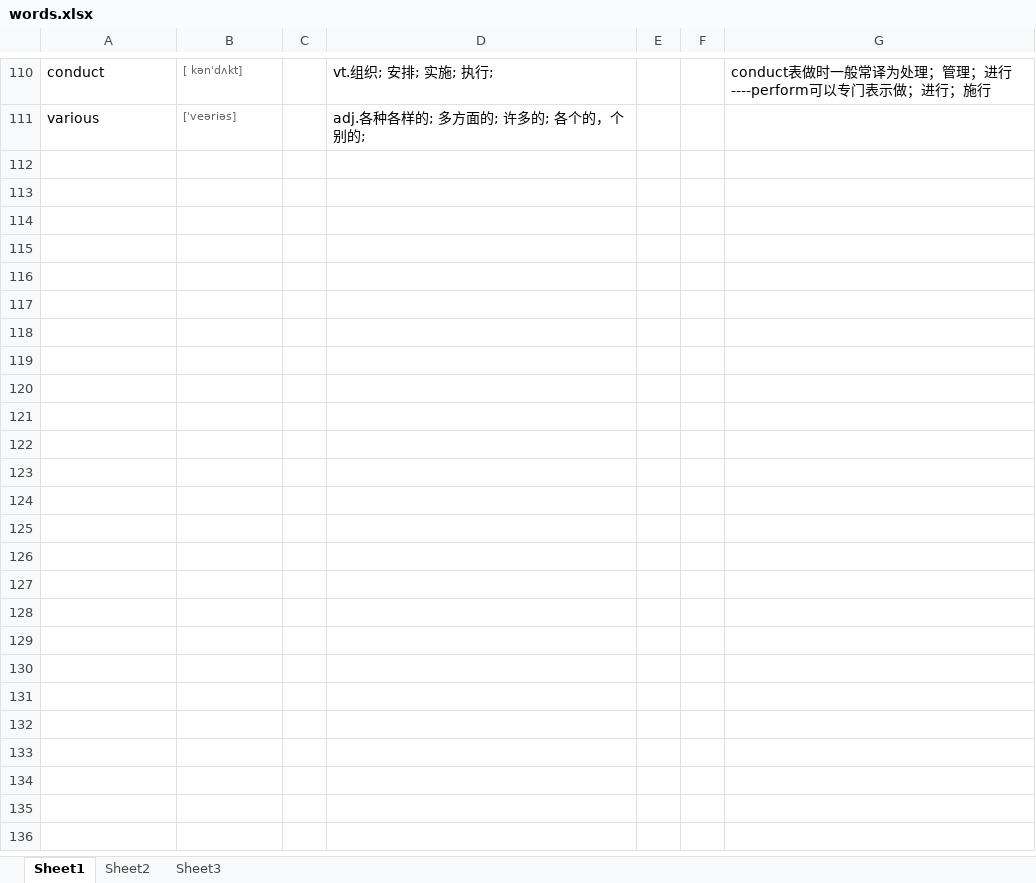
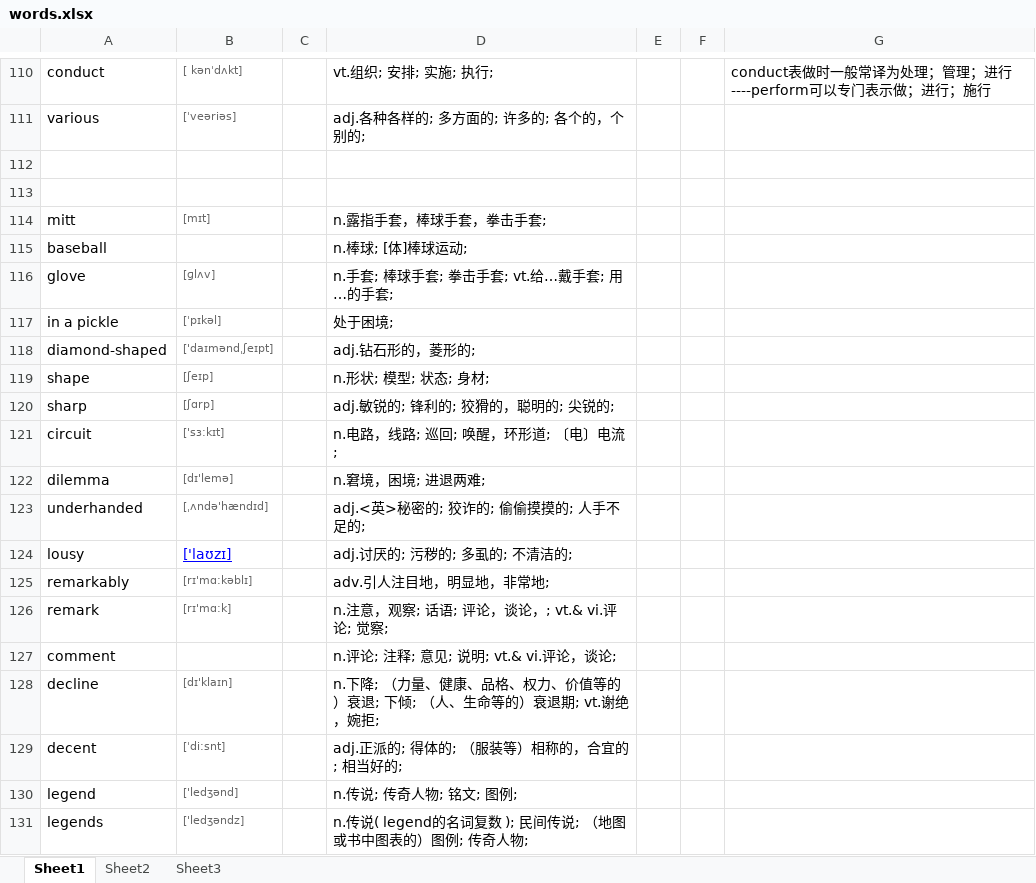
Before and after one commit to lim1087/develop, an Excel workbook: words.xlsx, sheet Sheet1, drawn as a sheet; only a part is shown, gaps mark what is left out; values as stored, in another font and other column widths than the file's, no borders; the diff covers the shown part only; the diff names each change by its address in the sheet, - before the commit and + after, or states it on an @@ line.

Commit message:
Add new words

```diff
--- a/words.xlsx (sheet Sheet1)
+++ b/words.xlsx (sheet Sheet1)
+row 112: (empty)
+row 113: (empty)
+row 114: mitt | [mɪt] |  | n.露指手套，棒球手套，拳击手套;
+row 115: baseball |  |  | n.棒球; [体]棒球运动;
+row 116: glove | [ɡlʌv] |  | n.手套; 棒球手套; 拳击手套; vt.给…戴手套; 用…的手套;
+row 117: in a pickle | [ˈpɪkəl] |  | 处于困境;
+row 118: diamond-shaped | ['daɪməndˌʃeɪpt] |  | adj.钻石形的，菱形的;
+row 119: shape | [ʃeɪp] |  | n.形状; 模型; 状态; 身材;
+row 120: sharp | [ʃɑrp] |  | adj.敏锐的; 锋利的; 狡猾的，聪明的; 尖锐的;
+row 121: circuit | ['sɜ:kɪt] |  | n.电路，线路; 巡回; 唤醒，环形道; 〔电〕电流;
+row 122: dilemma | [dɪ'lemə] |  | n.窘境，困境; 进退两难;
+row 123: underhanded | [ˌʌndə'hændɪd] |  | adj.<英>秘密的; 狡诈的; 偷偷摸摸的; 人手不足的;
+row 124: lousy | ['laʊzɪ] |  | adj.讨厌的; 污秽的; 多虱的; 不清洁的;
+row 125: remarkably | [rɪ'mɑ:kəblɪ] |  | adv.引人注目地，明显地，非常地;
+row 126: remark | [rɪ'mɑ:k] |  | n.注意，观察; 话语; 评论，谈论，; vt.& vi.评论; 觉察;
+row 127: comment |  |  | n.评论; 注释; 意见; 说明; vt.& vi.评论，谈论;
+row 128: decline | [dɪ'klaɪn] |  | n.下降; （力量、健康、品格、权力、价值等的）衰退; 下倾; （人、生命等的）衰退期; vt.谢绝，婉拒;
+row 129: decent | [ˈdi:snt] |  | adj.正派的; 得体的; （服装等）相称的，合宜的; 相当好的;
+row 130: legend | ['ledʒənd] |  | n.传说; 传奇人物; 铭文; 图例;
+row 131: legends | ['ledʒəndz] |  | n.传说( legend的名词复数 ); 民间传说; （地图或书中图表的）图例; 传奇人物;
```
Also changed, not shown: 20 added rows elsewhere in this sheet.
